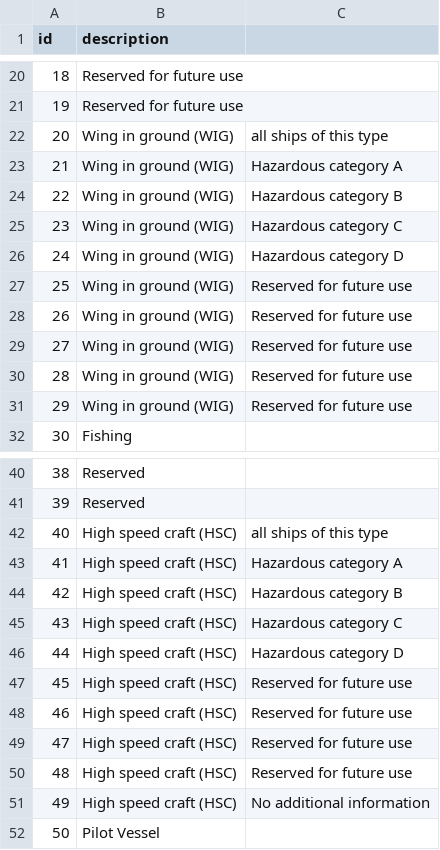
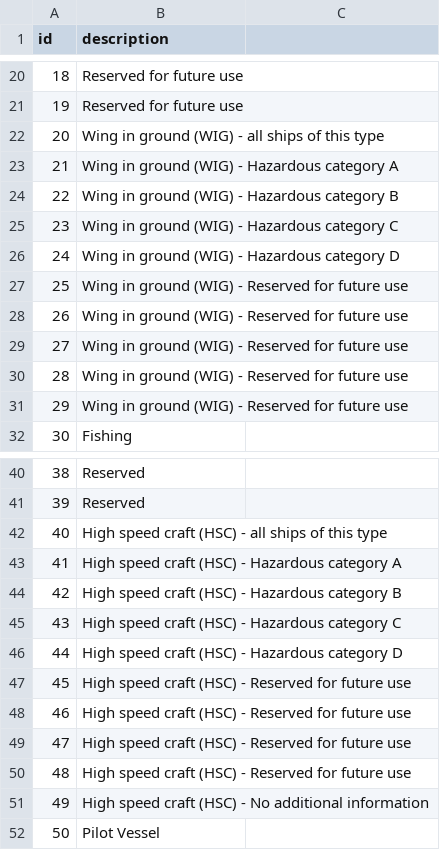
Before and after one commit to Novia-RDI-Seafaring/ontop-learning-material, a CSV file: ais-example/h2/ais-session2-raw-data/ship_types.csv, drawn as a sheet; only a part is shown, gaps mark what is left out; the diff covers the shown part only.

Commit message:
added description classes

```diff
--- a/ais-example/h2/ais-session2-raw-data/ship_types.csv
+++ b/ais-example/h2/ais-session2-raw-data/ship_types.csv
@@ -21,12 +21,12 @@
 19,Reserved for future use
-20,Wing in ground (WIG), all ships of this type
-21,Wing in ground (WIG), Hazardous category A
-22,Wing in ground (WIG), Hazardous category B
-23,Wing in ground (WIG), Hazardous category C
-24,Wing in ground (WIG), Hazardous category D
-25,Wing in ground (WIG), Reserved for future use
-26,Wing in ground (WIG), Reserved for future use
-27,Wing in ground (WIG), Reserved for future use
-28,Wing in ground (WIG), Reserved for future use
-29,Wing in ground (WIG), Reserved for future use
+20,Wing in ground (WIG) - all ships of this type
+21,Wing in ground (WIG) - Hazardous category A
+22,Wing in ground (WIG) - Hazardous category B
+23,Wing in ground (WIG) - Hazardous category C
+24,Wing in ground (WIG) -  Hazardous category D
+25,Wing in ground (WIG) - Reserved for future use
+26,Wing in ground (WIG) - Reserved for future use
+27,Wing in ground (WIG) - Reserved for future use
+28,Wing in ground (WIG) - Reserved for future use
+29,Wing in ground (WIG) - Reserved for future use
 30,Fishing
@@ -41,12 +41,12 @@
 39,Reserved
-40,High speed craft (HSC), all ships of this type
-41,High speed craft (HSC), Hazardous category A
-42,High speed craft (HSC), Hazardous category B
-43,High speed craft (HSC), Hazardous category C
-44,High speed craft (HSC), Hazardous category D
-45,High speed craft (HSC), Reserved for future use
-46,High speed craft (HSC), Reserved for future use
-47,High speed craft (HSC), Reserved for future use
-48,High speed craft (HSC), Reserved for future use
-49,High speed craft (HSC), No additional information
+40,High speed craft (HSC) - all ships of this type
+41,High speed craft (HSC) - Hazardous category A
+42,High speed craft (HSC) - Hazardous category B
+43,High speed craft (HSC) - Hazardous category C
+44,High speed craft (HSC) - Hazardous category D
+45,High speed craft (HSC) - Reserved for future use
+46,High speed craft (HSC) - Reserved for future use
+47,High speed craft (HSC) - Reserved for future use
+48,High speed craft (HSC) - Reserved for future use
+49,High speed craft (HSC) - No additional information
 50,Pilot Vessel
```
Also changed, not shown: 80 edited cells elsewhere in this file, 10 other files.
